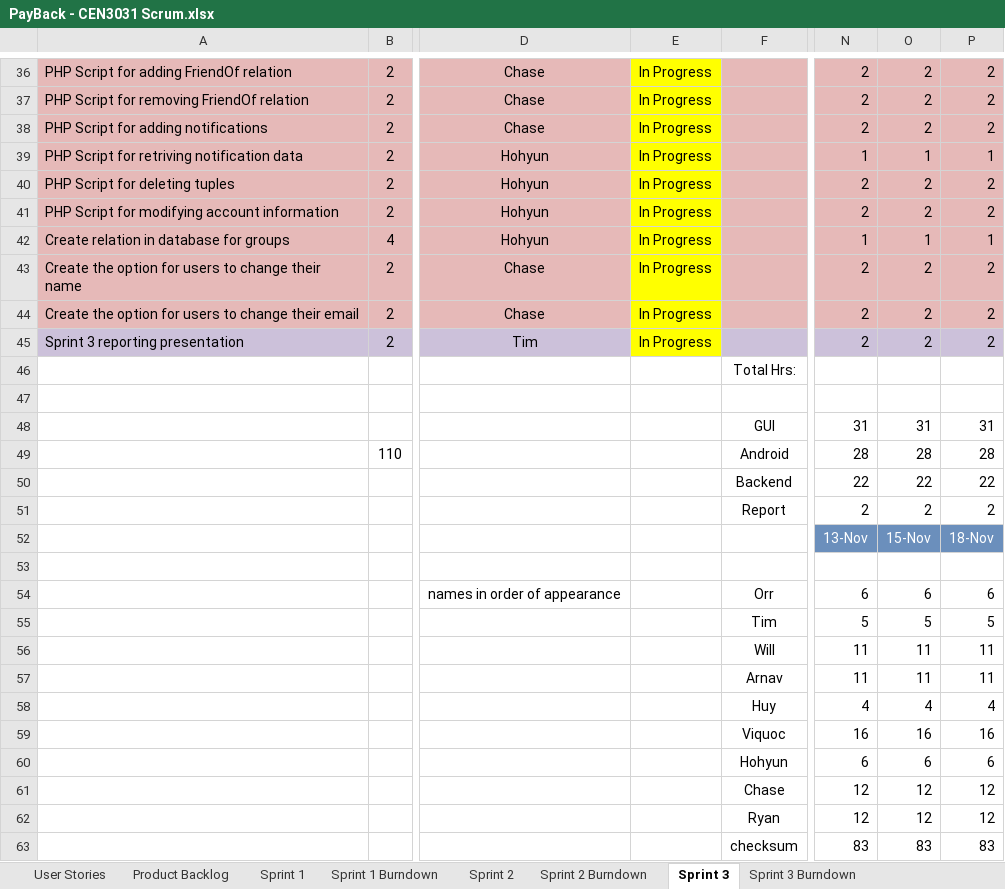
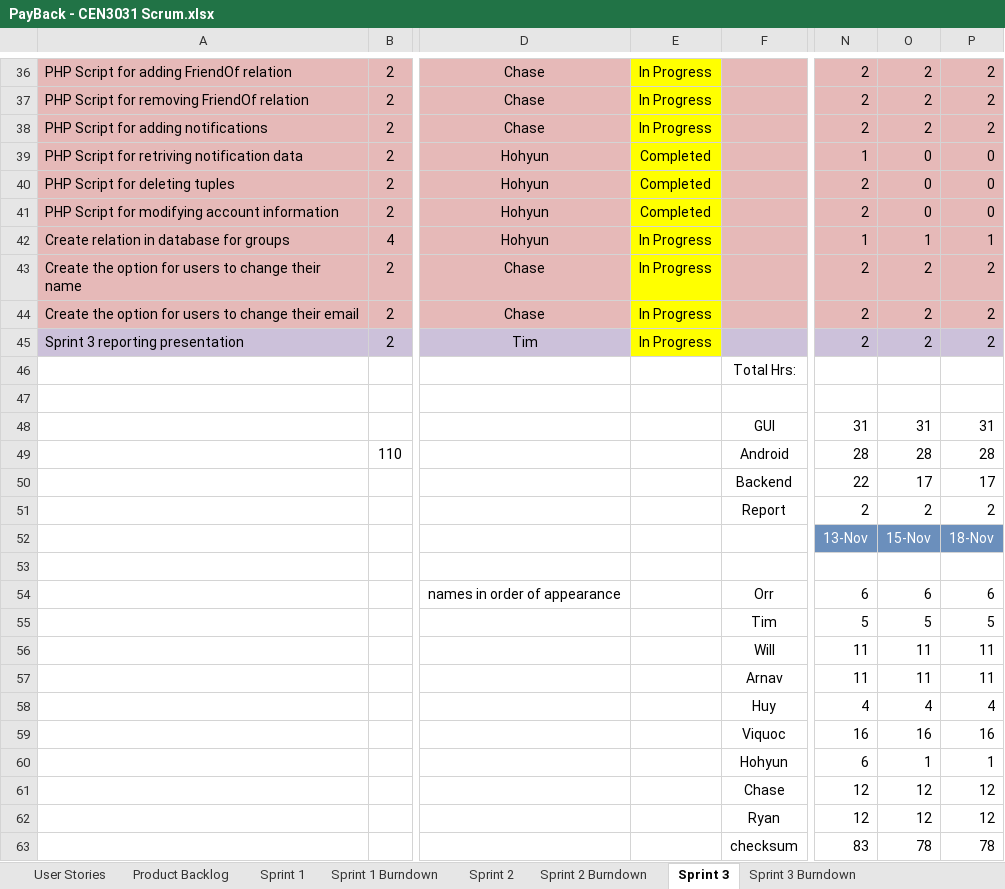
Before and after one commit to milneti/PayBack, an Excel workbook: PayBack - CEN3031 Scrum.xlsx, sheet Sprint 3, drawn as a sheet; only a part is shown, gaps mark what is left out; values as stored, in another font and other column widths than the file's, no borders; charts and pictures and conditional formats not drawn; the diff names each change by its address in the sheet, - before the commit and + after, or states it on an @@ line.

```diff
--- a/PayBack - CEN3031 Scrum.xlsx (sheet Sprint 3)
+++ b/PayBack - CEN3031 Scrum.xlsx (sheet Sprint 3)
-E39:E41: In Progress
+E39:E41: Completed
-O39: 1
+O39: 0
-P39: 1
+P39: 0
-O40:O41: 2
+O40:O41: 0
-P40:P41: 2
+P40:P41: 0
-O50: 22
+O50: 17
-P50: 22
+P50: 17
-O60: 6
+O60: 1
-P60: 6
+P60: 1
-O63: 83
+O63: 78
-P63: 83
+P63: 78
```
Also changed, not shown: sheet Sprint 3 Burndown, charts or pictures, 3 other files.
